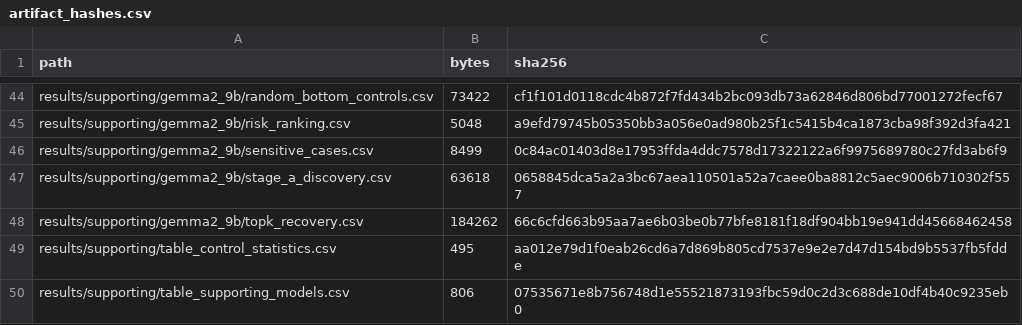
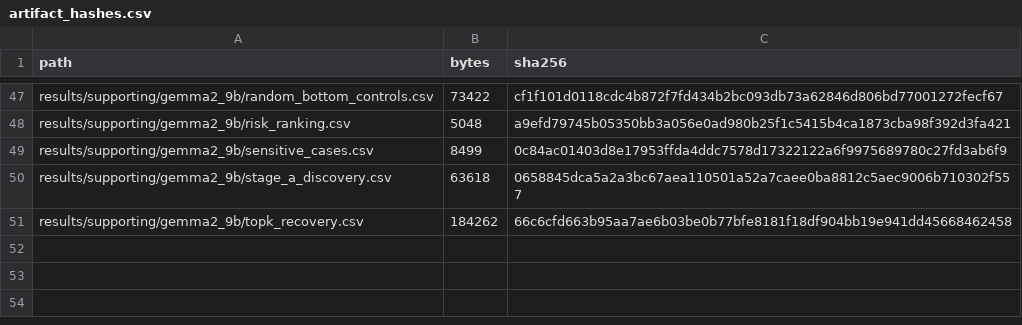
Before and after one commit to zJiang660/T-BGMP, a CSV file: results/audit/artifact_hashes.csv, drawn as a sheet; only a part is shown, gaps mark what is left out; removed rows and columns are numbered as before the commit, all else as after; the diff covers the shown part only; the diff names each change by its address in the sheet, - before the commit and + after, or states it on an @@ line.

```diff
--- a/results/audit/artifact_hashes.csv
+++ b/results/audit/artifact_hashes.csv
-row 49: results/supporting/table_control_statistics.csv | 495 | aa012e79d1f0eab26cd6a7d869b805cd7537e9e2e7d47d154bd9b5537fb5fdde
-row 50: results/supporting/table_supporting_models.csv | 806 | 07535671e8b756748d1e55521873193fbc59d0c2d3c688de10df4b40c9235eb0
```
Also changed, not shown: 9 added rows, 6 removed rows and 8 edited cells elsewhere in this file, results/paper_tables/table_control_statistics.csv, results/paper_tables/table_first_success_k.csv, 53 other files.
